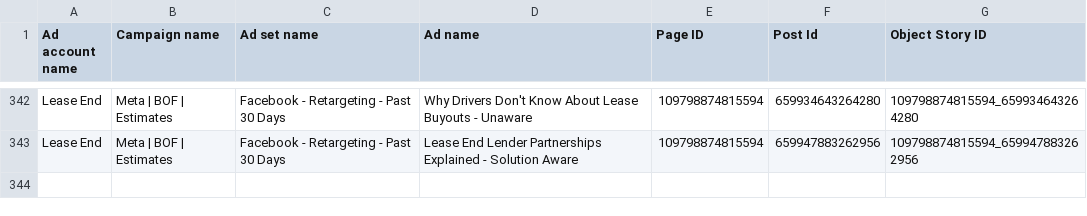
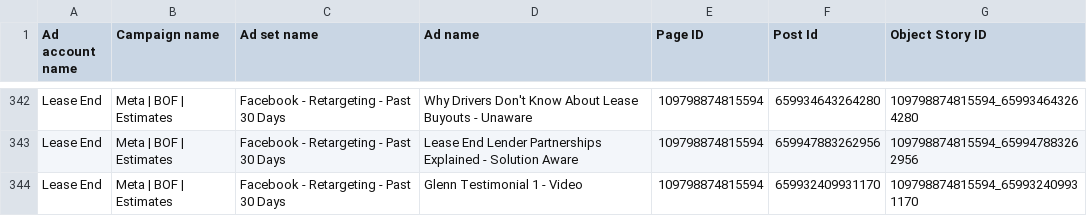
Before and after one commit to keenship1291/dspy-fastapi-api, a CSV file: active_fb_post_id.csv, drawn as a sheet; only a part is shown, gaps mark what is left out.

Commit message:
Add FB post: Glenn Testimonial 1 - Video - Post ID 659932409931170

```diff
--- a/active_fb_post_id.csv
+++ b/active_fb_post_id.csv
@@ -343 +343,2 @@ Lease End,Meta | BOF | Estimates,Facebook - Retargeting - Past 30 Days,Why Drive
 Lease End,Meta | BOF | Estimates,Facebook - Retargeting - Past 30 Days,Lease End Lender Partnerships Explained - Solution Aware,109798874815594,659947883262956,109798874815594_659947883262956
+Lease End,Meta | BOF | Estimates,Facebook - Retargeting - Past 30 Days,Glenn Testimonial 1 - Video,109798874815594,659932409931170,109798874815594_659932409931170
```
